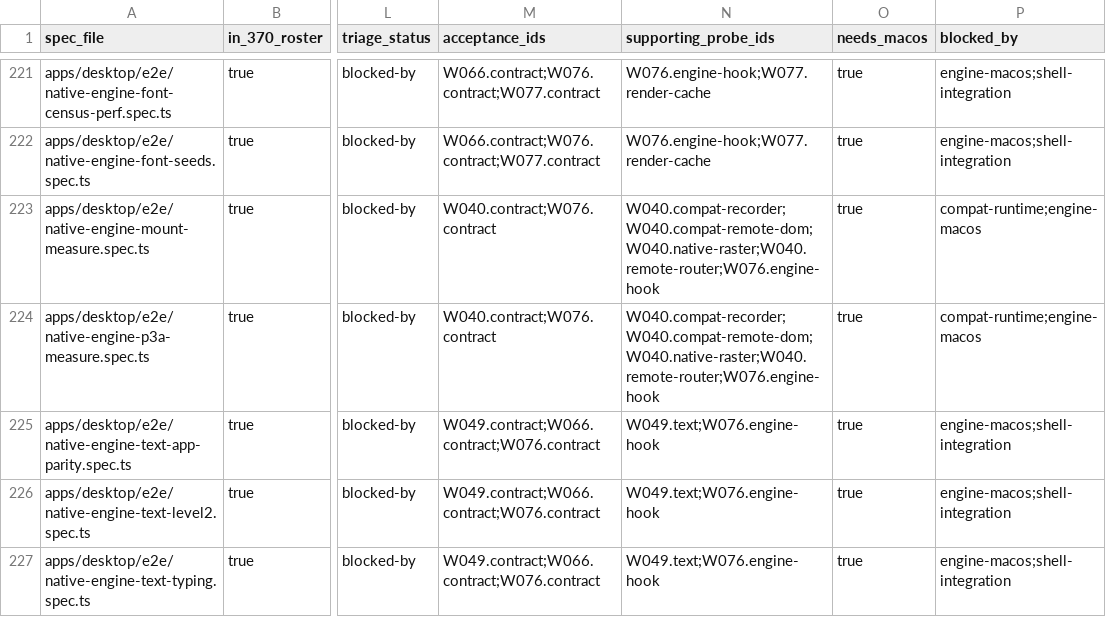
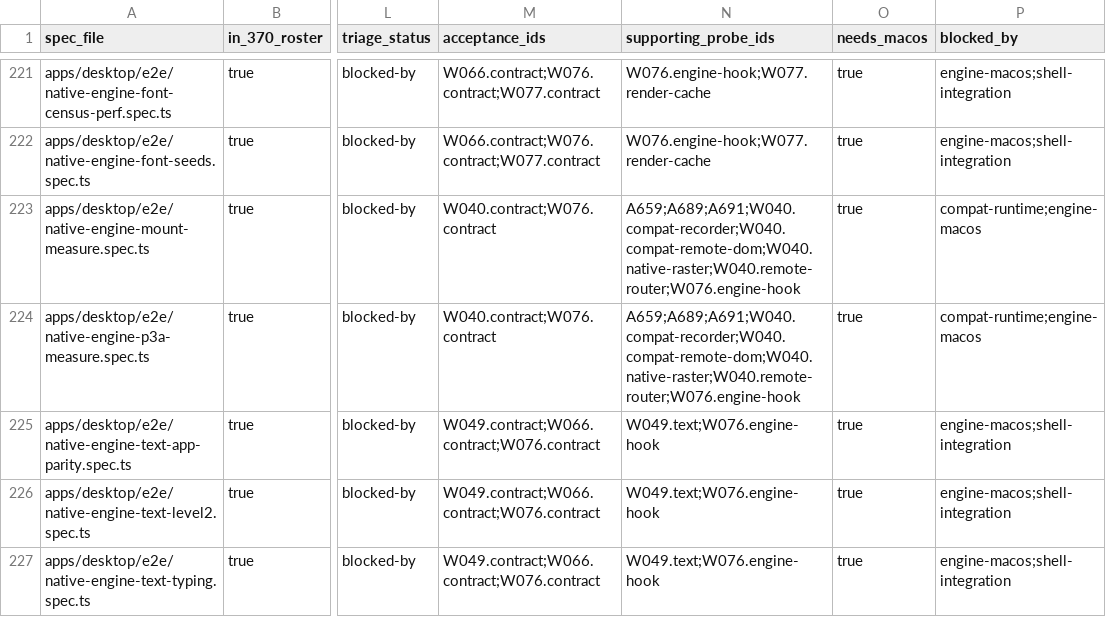
Before and after one commit to iterative-computer/powermove, a CSV file: docs/native/e2e-triage.csv, drawn as a sheet; only a part is shown, gaps mark what is left out; the diff covers the shown part only; the diff names each change by its address in the sheet, - before the commit and + after, or states it on an @@ line.

```diff
--- a/docs/native/e2e-triage.csv
+++ b/docs/native/e2e-triage.csv
-N223:N224 (supporting_probe_ids): W040.compat-recorder;W040.compat-remote-dom;W040.native-raster;W040.remote-router;W076.engine-hook
+N223:N224 (supporting_probe_ids): A659;A689;A691;W040.compat-recorder;W040.compat-remote-dom;W040.native-raster;W040.remote-router;W076.engine-hook
```
Also changed, not shown: 43 edited cells elsewhere in this file, apps/native/crates/acceptance/data/e2e-map.csv, apps/native/crates/acceptance/data/remaining-blockers.csv, 7 other files.
